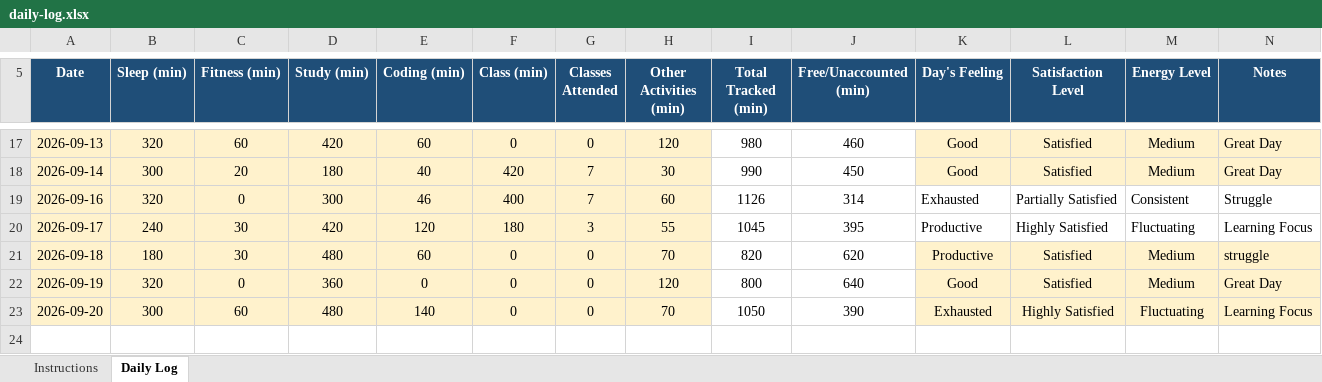
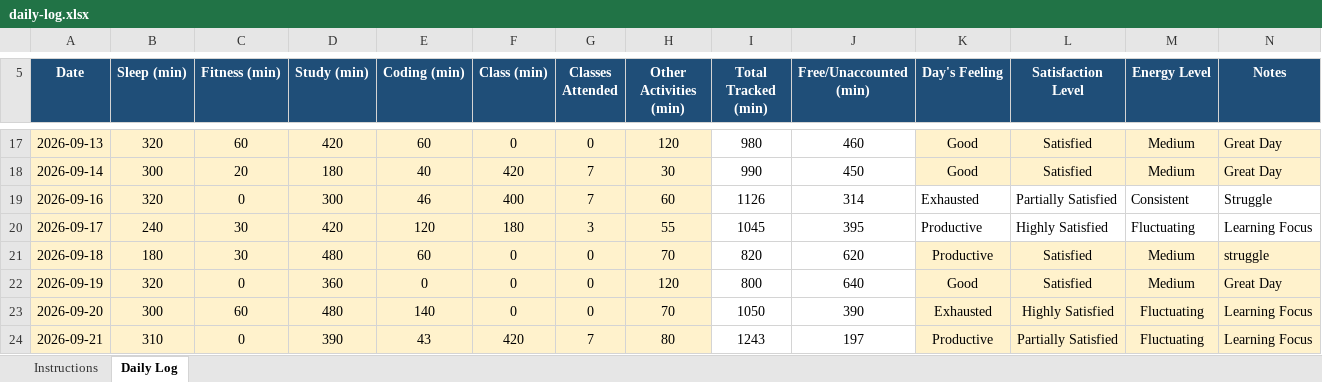
Before and after one commit to Farhan043/College-Daily-log, an Excel workbook: daily-log.xlsx, sheet Daily Log, drawn as a sheet; only a part is shown, gaps mark what is left out; values as stored, in another font and other column widths than the file's, no borders; conditional formats not drawn; the diff names each change by its address in the sheet, - before the commit and + after, or states it on an @@ line.

Commit message:
Add files via upload

```diff
--- a/daily-log.xlsx (sheet Daily Log)
+++ b/daily-log.xlsx (sheet Daily Log)
+row 24: 2026-09-21 | 310 | 0 | 390 | 43 | 420 | 7 | 80 | 1243 | 197 | Productive | Partially Satisfied | Fluctuating | Learning Focus
```
